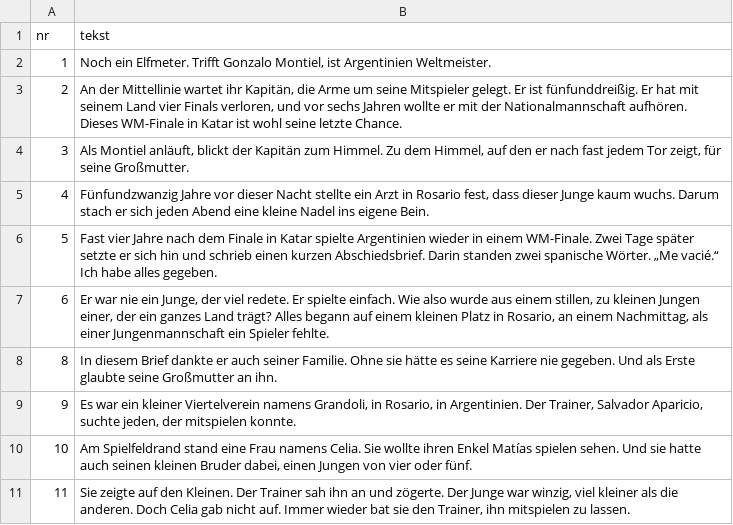
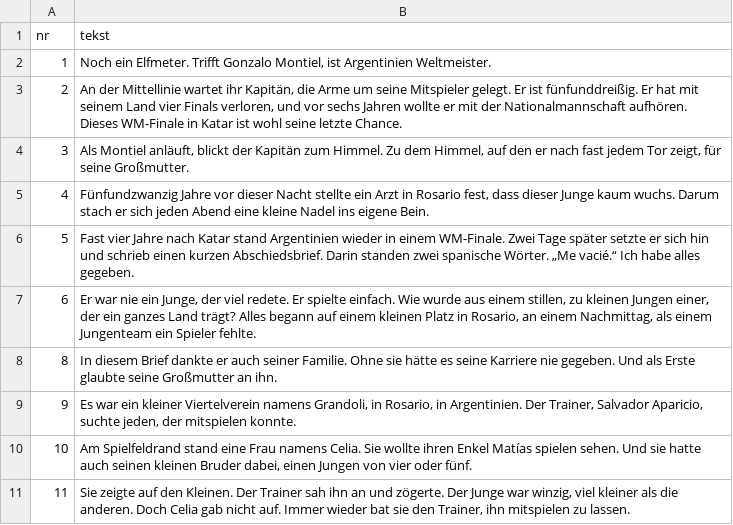
Before and after one commit to fn2h6j82h2-sys/Kjjjj, a TSV file: tlumaczenia/de-1.tsv, drawn as a sheet; only a part is shown; the diff covers the shown part only.

```diff
--- a/tlumaczenia/de-1.tsv
+++ b/tlumaczenia/de-1.tsv
@@ -5,4 +5,4 @@ nr	tekst
 4	Fünfundzwanzig Jahre vor dieser Nacht stellte ein Arzt in Rosario fest, dass dieser Junge kaum wuchs. Darum stach er sich jeden Abend eine kleine Nadel ins eigene Bein.
-5	Fast vier Jahre nach dem Finale in Katar spielte Argentinien wieder in einem WM-Finale. Zwei Tage später setzte er sich hin und schrieb einen kurzen Abschiedsbrief. Darin standen zwei spanische Wörter. „Me vacié.“ Ich habe alles gegeben.
-6	Er war nie ein Junge, der viel redete. Er spielte einfach. Wie also wurde aus einem stillen, zu kleinen Jungen einer, der ein ganzes Land trägt? Alles begann auf einem kleinen Platz in Rosario, an einem Nachmittag, als einer Jungenmannschaft ein Spieler fehlte.
+5	Fast vier Jahre nach Katar stand Argentinien wieder in einem WM-Finale. Zwei Tage später setzte er sich hin und schrieb einen kurzen Abschiedsbrief. Darin standen zwei spanische Wörter. „Me vacié.“ Ich habe alles gegeben.
+6	Er war nie ein Junge, der viel redete. Er spielte einfach. Wie wurde aus einem stillen, zu kleinen Jungen einer, der ein ganzes Land trägt? Alles begann auf einem kleinen Platz in Rosario, an einem Nachmittag, als einem Jungenteam ein Spieler fehlte.
 8	In diesem Brief dankte er auch seiner Familie. Ohne sie hätte es seine Karriere nie gegeben. Und als Erste glaubte seine Großmutter an ihn.
```
Also changed, not shown: 17 edited cells elsewhere in this file, tlumaczenia/hu.tsv, 1 other file.
